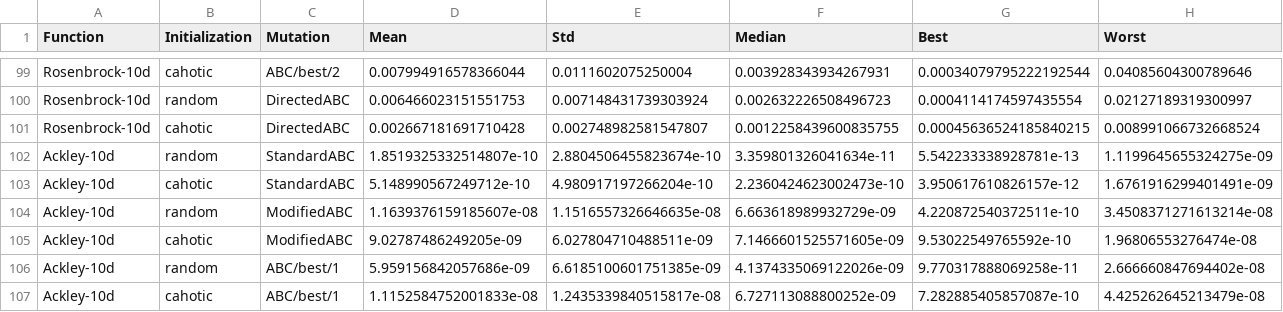
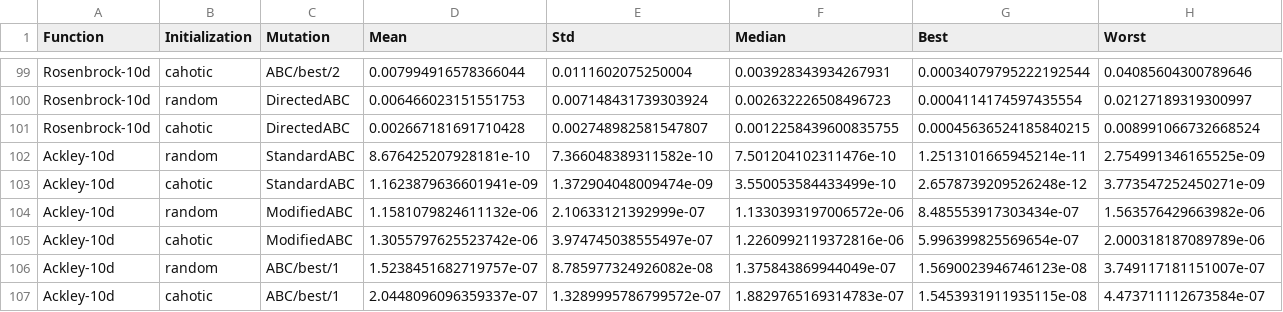
Before and after one commit to giuliofantuzzi/BeeOptimal, a CSV file: analysis/simulations/opt_report_stats_stagnation.csv, drawn as a sheet; only a part is shown, gaps mark what is left out; the diff covers the shown part only.

```diff
--- a/analysis/simulations/opt_report_stats_stagnation.csv
+++ b/analysis/simulations/opt_report_stats_stagnation.csv
@@ -101,7 +101,7 @@ Rosenbrock-10d,random,DirectedABC,0.006466023151551753,0.007148431739303924,0.00
 Rosenbrock-10d,cahotic,DirectedABC,0.002667181691710428,0.002748982581547807,0.0012258439600835755,0.00045636524185840215,0.008991066732668524
-Ackley-10d,random,StandardABC,1.8519325332514807e-10,2.8804506455823674e-10,3.359801326041634e-11,5.542233338928781e-13,1.1199645655324275e-09
-Ackley-10d,cahotic,StandardABC,5.148990567249712e-10,4.980917197266204e-10,2.2360424623002473e-10,3.950617610826157e-12,1.6761916299401491e-09
-Ackley-10d,random,ModifiedABC,1.1639376159185607e-08,1.1516557326646635e-08,6.663618989932729e-09,4.220872540372511e-10,3.4508371271613214e-08
-Ackley-10d,cahotic,ModifiedABC,9.02787486249205e-09,6.027804710488511e-09,7.1466601525571605e-09,9.53022549765592e-10,1.96806553276474e-08
-Ackley-10d,random,ABC/best/1,5.959156842057686e-09,6.6185100601751385e-09,4.1374335069122026e-09,9.770317888069258e-11,2.666660847694402e-08
-Ackley-10d,cahotic,ABC/best/1,1.1152584752001833e-08,1.2435339840515817e-08,6.727113088800252e-09,7.282885405857087e-10,4.425262645213479e-08
+Ackley-10d,random,StandardABC,8.676425207928181e-10,7.366048389311582e-10,7.501204102311476e-10,1.2513101665945214e-11,2.754991346165525e-09
+Ackley-10d,cahotic,StandardABC,1.1623879636601941e-09,1.372904048009474e-09,3.550053584433499e-10,2.6578739209526248e-12,3.773547252450271e-09
+Ackley-10d,random,ModifiedABC,1.1581079824611132e-06,2.10633121392999e-07,1.1330393197006572e-06,8.485553917303434e-07,1.563576429663982e-06
+Ackley-10d,cahotic,ModifiedABC,1.3055797625523742e-06,3.974745038555497e-07,1.2260992119372816e-06,5.996399825569654e-07,2.000318187089789e-06
+Ackley-10d,random,ABC/best/1,1.5238451682719757e-07,8.785977324926082e-08,1.375843869944049e-07,1.5690023946746123e-08,3.749117181151007e-07
+Ackley-10d,cahotic,ABC/best/1,2.0448096096359337e-07,1.3289995786799572e-07,1.8829765169314783e-07,1.5453931911935115e-08,4.473711112673584e-07
```
Also changed, not shown: 120 edited cells elsewhere in this file, analysis/simulations/diversity_report.csv, analysis/simulations/opt_report_full_stagnation.csv, 52 other files.
